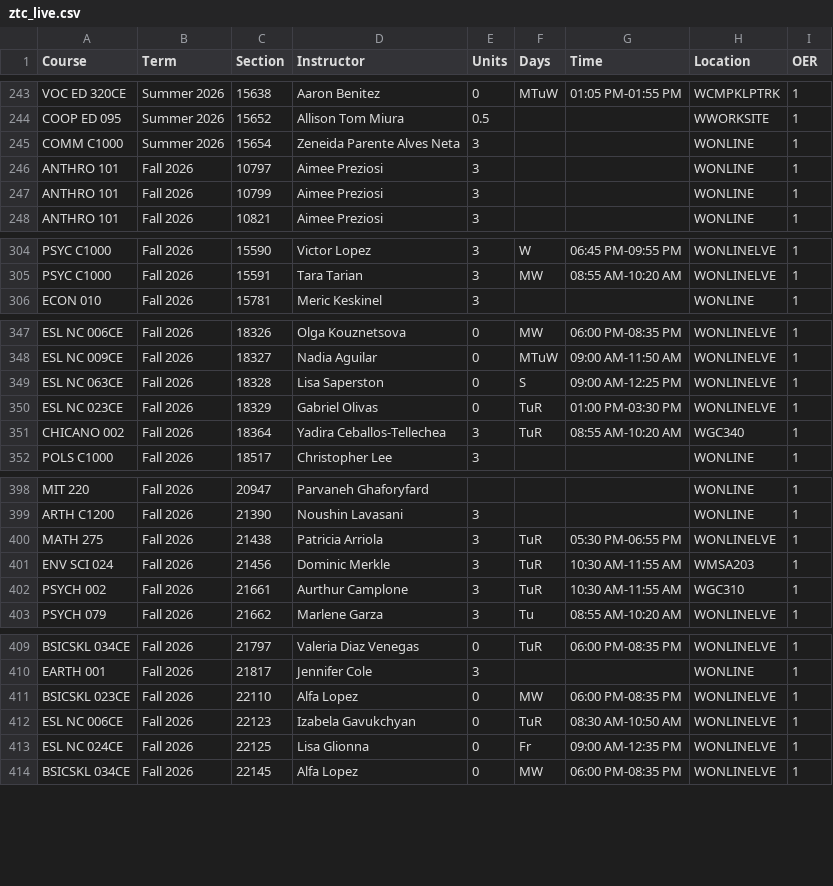
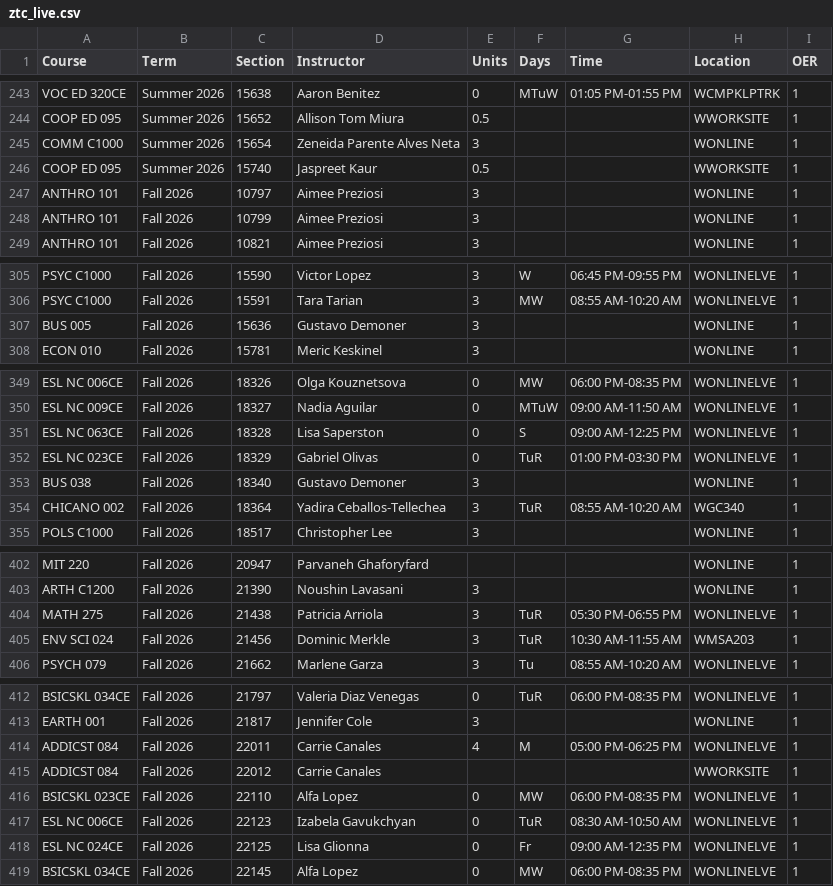
Before and after one commit to West-Los-Angeles-College/ztc, a CSV file: ztc_live.csv, drawn as a sheet; only a part is shown, gaps mark what is left out; the diff covers the shown part only.

Commit message:
Daily Commit -- 2026-08-24

```diff
--- a/ztc_live.csv
+++ b/ztc_live.csv
@@ -245,2 +245,3 @@
 "COMM C1000","Summer 2026",15654,"Zeneida Parente Alves Neta",3,"",,"WONLINE",1
+"COOP ED 095","Summer 2026",15740,"Jaspreet Kaur",0.5,"",,"WWORKSITE",1
 "ANTHRO 101","Fall 2026",10797,"Aimee Preziosi",3,"",,"WONLINE",1
@@ -305,2 +306,3 @@
 "PSYC C1000","Fall 2026",15591,"Tara Tarian",3,"MW","08:55 AM-10:20 AM","WONLINELVE",1
+"BUS 005","Fall 2026",15636,"Gustavo Demoner",3,"",,"WONLINE",1
 "ECON 010","Fall 2026",15781,"Meric Keskinel",3,"",,"WONLINE",1
@@ -350,2 +352,3 @@
 "ESL NC 023CE","Fall 2026",18329,"Gabriel Olivas",0,"TuR","01:00 PM-03:30 PM","WONLINELVE",1
+"BUS 038","Fall 2026",18340,"Gustavo Demoner",3,"",,"WONLINE",1
 "CHICANO 002","Fall 2026",18364,"Yadira Ceballos-Tellechea",3,"TuR","08:55 AM-10:20 AM","WGC340",1
@@ -401,3 +405,2 @@
 "ENV SCI 024","Fall 2026",21456,"Dominic Merkle",3,"TuR","10:30 AM-11:55 AM","WMSA203",1
-"PSYCH 002","Fall 2026",21661,"Aurthur Camplone",3,"TuR","10:30 AM-11:55 AM","WGC310",1
 "PSYCH 079","Fall 2026",21662,"Marlene Garza",3,"Tu","08:55 AM-10:20 AM","WONLINELVE",1
@@ -410,2 +413,4 @@
 "EARTH 001","Fall 2026",21817,"Jennifer Cole",3,"",,"WONLINE",1
+"ADDICST 084","Fall 2026",22011,"Carrie Canales",4,"M","05:00 PM-06:25 PM","WONLINELVE",1
+"ADDICST 084","Fall 2026",22012,"Carrie Canales",,"",,"WWORKSITE",1
 "BSICSKL 023CE","Fall 2026",22110,"Alfa Lopez",0,"MW","06:00 PM-08:35 PM","WONLINELVE",1
```
Also changed, not shown: 2 added rows and 1 edited cell elsewhere in this file.
